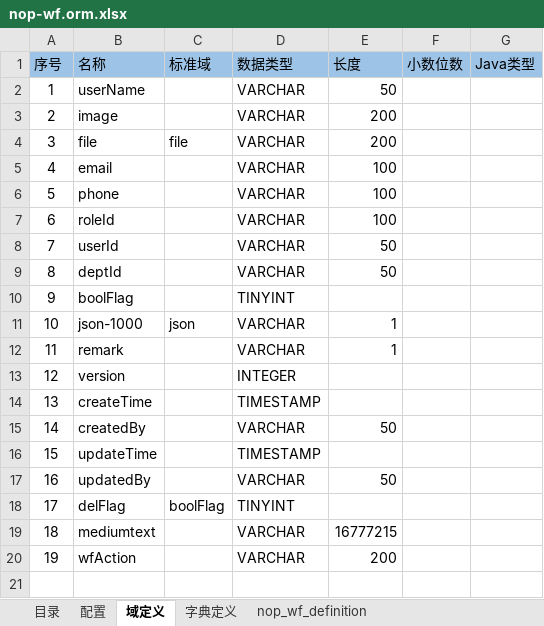
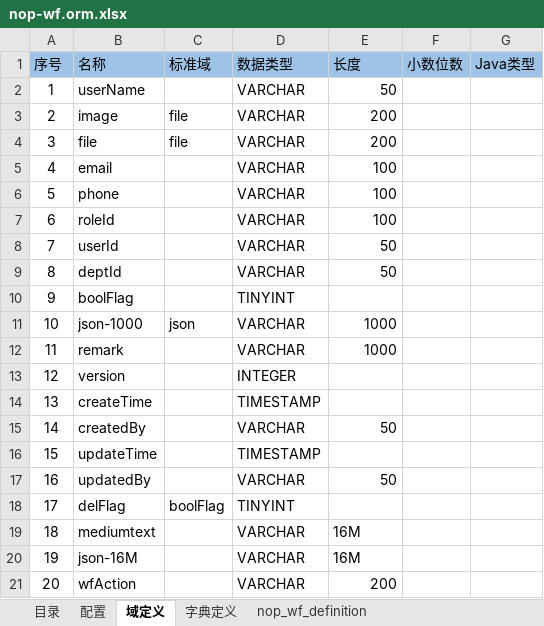
Before and after one commit to entropy-cloud/nop-entropy, an Excel workbook: nop-wf/model/nop-wf.orm.xlsx, sheet 域定义, drawn as a sheet; values as stored, in another font and other column widths than the file's, no borders; addresses are those after the commit; the diff names each change by its address in the sheet, - before the commit and + after, or states it on an @@ line.

```diff
--- a/nop-wf/model/nop-wf.orm.xlsx (sheet 域定义)
+++ b/nop-wf/model/nop-wf.orm.xlsx (sheet 域定义)
-C3 (标准域): (empty)
+C3 (标准域): file
-E11:E12 (长度): 1
+E11:E12 (长度): 1000
-E19 (长度): 16777215
+E19 (长度): 16M
+row 20: 19 | json-16M |  | VARCHAR | 16M
@@ column A (序号) renumbered from row 21 down @@
```
Also changed, not shown: other sheet tabs, 22 other files.
